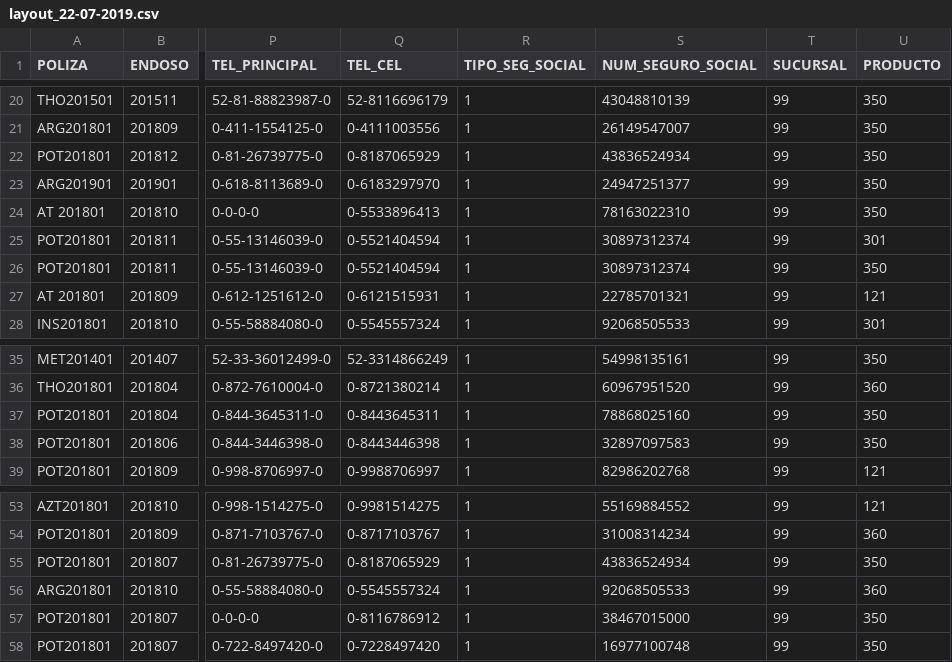
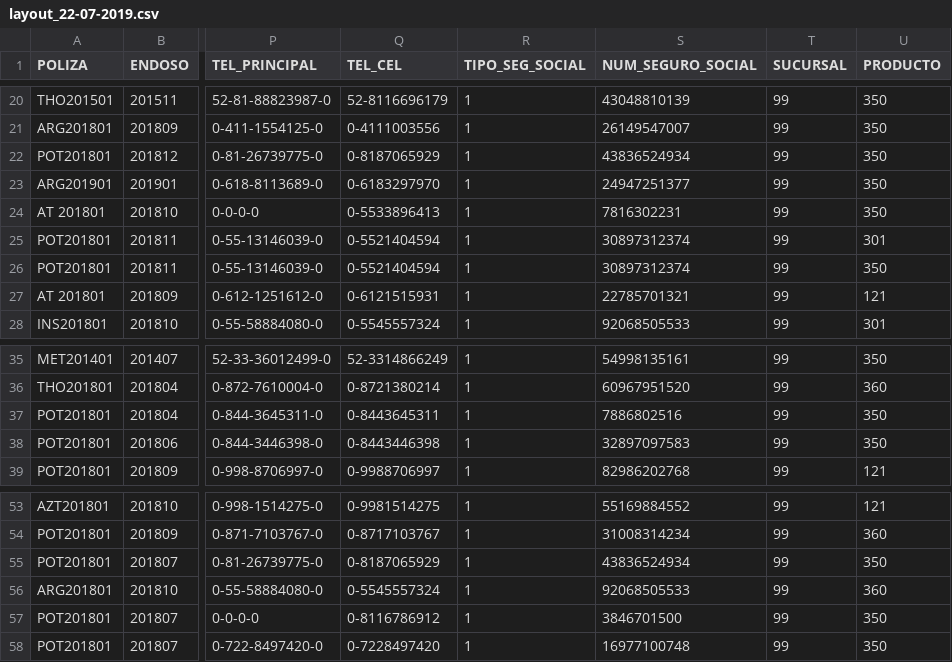
Before and after one commit to a-valderrama/SIAS, a CSV file: Cascaron-Fallecimeintos/fallecimientos-1.0/src/resources/UploadedFiles/Fii/layout_22-07-2019.csv, drawn as a sheet; only a part is shown, gaps mark what is left out; the diff names each change by its address in the sheet, - before the commit and + after, or states it on an @@ line.

```diff
--- a/Cascaron-Fallecimeintos/fallecimientos-1.0/src/resources/UploadedFiles/Fii/layout_22-07-2019.csv
+++ b/Cascaron-Fallecimeintos/fallecimientos-1.0/src/resources/UploadedFiles/Fii/layout_22-07-2019.csv
-S24 (NUM_SEGURO_SOCIAL): 78163022310
+S24 (NUM_SEGURO_SOCIAL): 7816302231
-S37 (NUM_SEGURO_SOCIAL): 78868025160
+S37 (NUM_SEGURO_SOCIAL): 7886802516
-S57 (NUM_SEGURO_SOCIAL): 38467015000
+S57 (NUM_SEGURO_SOCIAL): 3846701500
```
Also changed, not shown: 16 other files.
